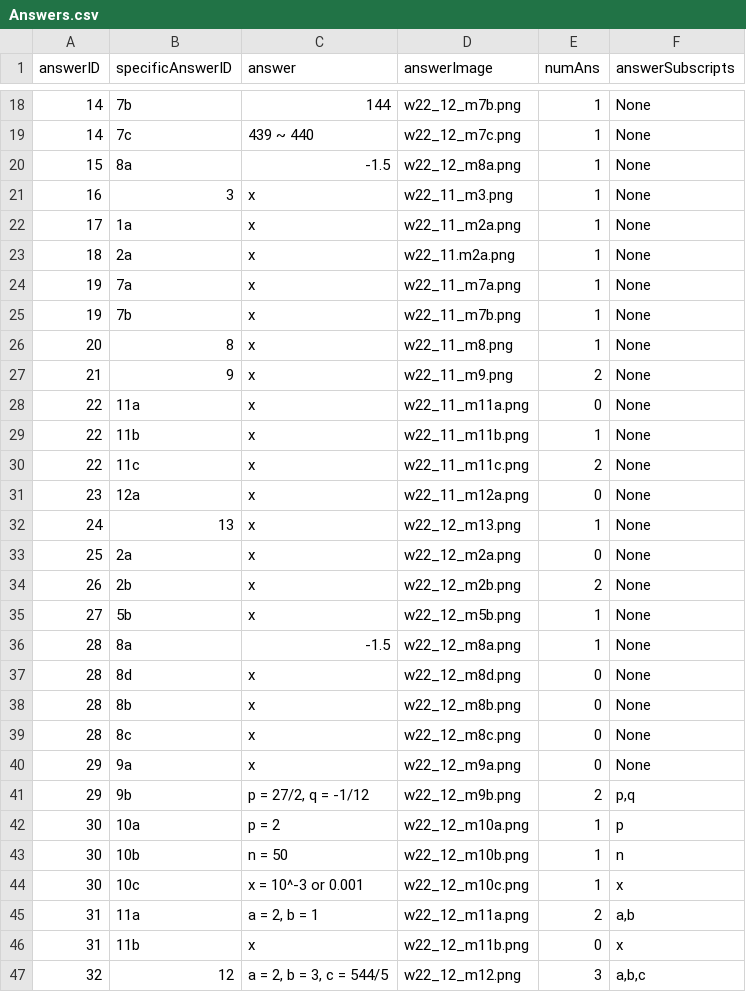
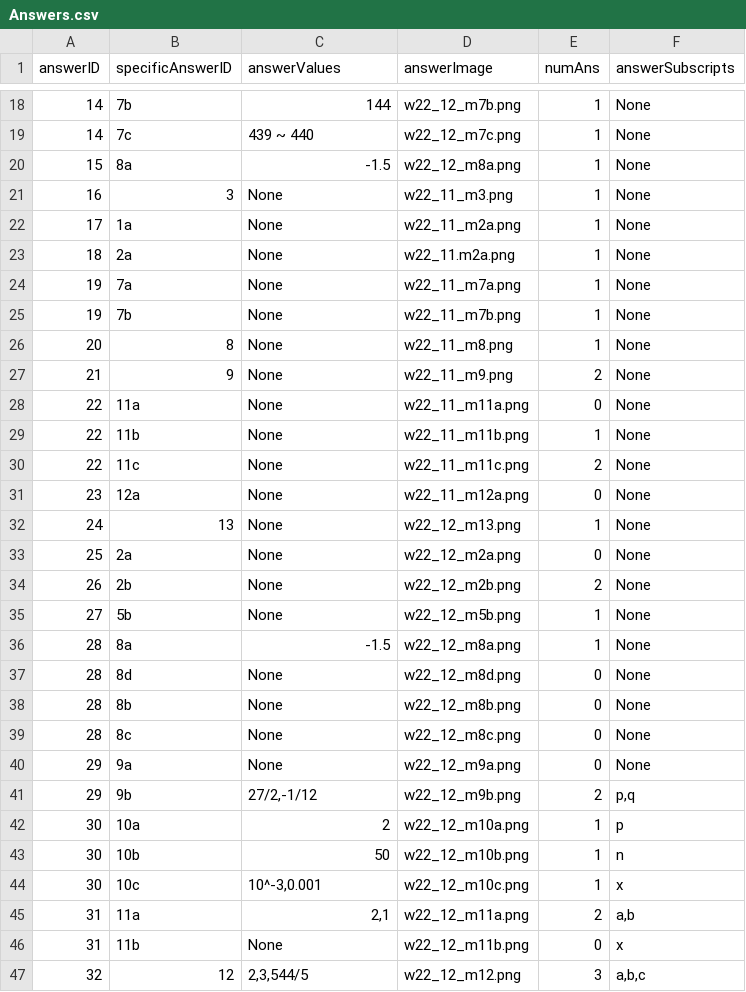
Before and after one commit to suhoihn/self_learning_web, a CSV file: backend/db/data/dataInfo/Answers.csv, drawn as a sheet; only a part is shown, gaps mark what is left out; the diff covers the shown part only.

Commit message:
AnswerUpload changed

```diff
--- a/backend/db/data/dataInfo/Answers.csv
+++ b/backend/db/data/dataInfo/Answers.csv
@@ -1 +1 @@
-answerID,specificAnswerID,answer,answerImage,numAns,answerSubscripts
+answerID,specificAnswerID,answerValues,answerImage,numAns,answerSubscripts
@@ -20,28 +20,28 @@ answerID,specificAnswerID,answer,answerImage,numAns,answerSubscripts
 15,8a,-1.5,w22_12_m8a.png,1,None
-16,3,x,w22_11_m3.png,1,None
-17,1a,x,w22_11_m2a.png,1,None
-18,2a,x,w22_11.m2a.png,1,None
-19,7a,x,w22_11_m7a.png,1,None
-19,7b,x,w22_11_m7b.png,1,None
-20,8,x,w22_11_m8.png,1,None
-21,9,x,w22_11_m9.png,2,None
-22,11a,x,w22_11_m11a.png,0,None
-22,11b,x,w22_11_m11b.png,1,None
-22,11c,x,w22_11_m11c.png,2,None
-23,12a,x,w22_11_m12a.png,0,None
-24,13,x,w22_12_m13.png,1,None
-25,2a,x,w22_12_m2a.png,0,None
-26,2b,x,w22_12_m2b.png,2,None
-27,5b,x,w22_12_m5b.png,1,None
+16,3,None,w22_11_m3.png,1,None
+17,1a,None,w22_11_m2a.png,1,None
+18,2a,None,w22_11.m2a.png,1,None
+19,7a,None,w22_11_m7a.png,1,None
+19,7b,None,w22_11_m7b.png,1,None
+20,8,None,w22_11_m8.png,1,None
+21,9,None,w22_11_m9.png,2,None
+22,11a,None,w22_11_m11a.png,0,None
+22,11b,None,w22_11_m11b.png,1,None
+22,11c,None,w22_11_m11c.png,2,None
+23,12a,None,w22_11_m12a.png,0,None
+24,13,None,w22_12_m13.png,1,None
+25,2a,None,w22_12_m2a.png,0,None
+26,2b,None,w22_12_m2b.png,2,None
+27,5b,None,w22_12_m5b.png,1,None
 28,8a,-1.5,w22_12_m8a.png,1,None
-28,8d,x,w22_12_m8d.png,0,None
-28,8b,x,w22_12_m8b.png,0,None
-28,8c,x,w22_12_m8c.png,0,None
-29,9a,x,w22_12_m9a.png,0,None
-29,9b,"p = 27/2, q = -1/12",w22_12_m9b.png,2,"p,q"
-30,10a,p = 2,w22_12_m10a.png,1,p
-30,10b,n = 50,w22_12_m10b.png,1,n
-30,10c,x = 10^-3 or 0.001,w22_12_m10c.png,1,x
-31,11a,"a = 2, b = 1",w22_12_m11a.png,2,"a,b"
-31,11b,x,w22_12_m11b.png,0,x
-32,12,"a  = 2, b = 3, c = 544/5",w22_12_m12.png,3,"a,b,c"
+28,8d,None,w22_12_m8d.png,0,None
+28,8b,None,w22_12_m8b.png,0,None
+28,8c,None,w22_12_m8c.png,0,None
+29,9a,None,w22_12_m9a.png,0,None
+29,9b,"27/2,-1/12",w22_12_m9b.png,2,"p,q"
+30,10a,2,w22_12_m10a.png,1,p
+30,10b,50,w22_12_m10b.png,1,n
+30,10c,"10^-3,0.001",w22_12_m10c.png,1,x
+31,11a,"2,1",w22_12_m11a.png,2,"a,b"
+31,11b,None,w22_12_m11b.png,0,x
+32,12,"2,3,544/5",w22_12_m12.png,3,"a,b,c"
```
Also changed, not shown: 8 edited cells elsewhere in this file, 3 other files.
